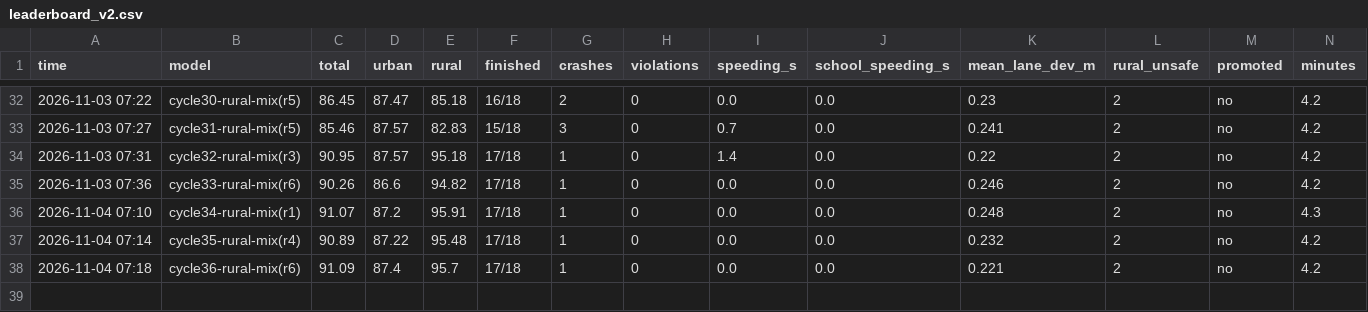
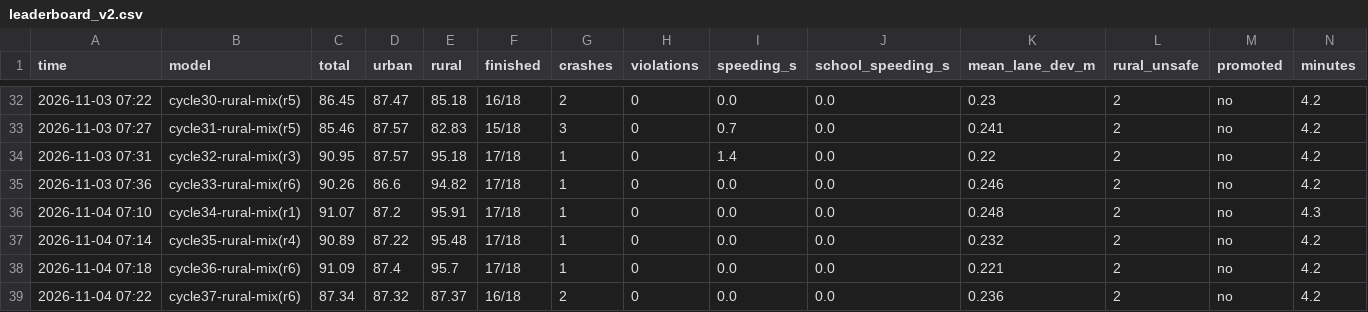
Before and after one commit to hee0321/Repository, a CSV file: autonomous_driving/results/leaderboard_v2.csv, drawn as a sheet; only a part is shown, gaps mark what is left out; rows hold the shown columns only; the diff names each change by its address in the sheet, - before the commit and + after, or states it on an @@ line.

```diff
--- a/autonomous_driving/results/leaderboard_v2.csv
+++ b/autonomous_driving/results/leaderboard_v2.csv
+row 39: 2026-11-04 07:22 | cycle37-rural-mix(r6) | 87.34 | 87.32 | 87.37 | 16/18 | 2 | 0 | 0.0 | 0.0 | 0.236 | 2 | no | 4.2
```
Also changed, not shown: 3 other files.
